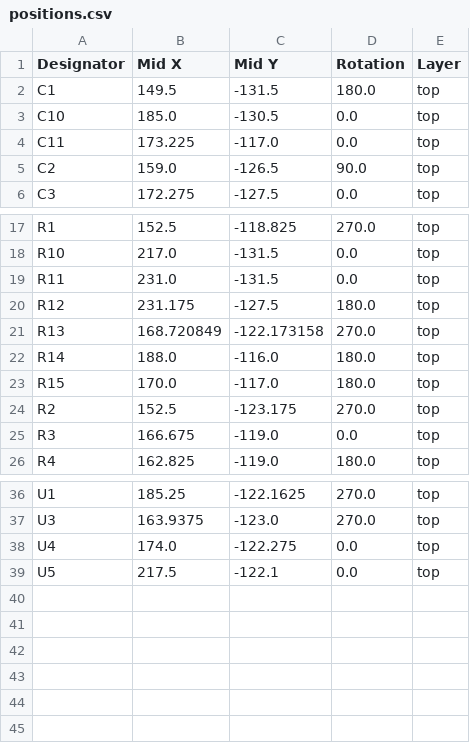
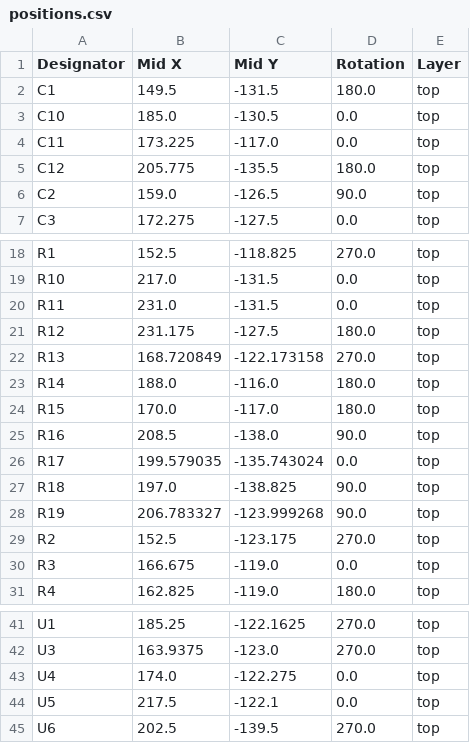
Before and after one commit to hardwarepro/Calender, a CSV file: production/positions.csv, drawn as a sheet; only a part is shown, gaps mark what is left out; the diff names each change by its address in the sheet, - before the commit and + after, or states it on an @@ line.

Commit message:
Added production files

```diff
--- a/production/positions.csv
+++ b/production/positions.csv
+row 5: C12 | 205.775 | -135.5 | 180.0 | top
+row 25: R16 | 208.5 | -138.0 | 90.0 | top
+row 26: R17 | 199.579035 | -135.743024 | 0.0 | top
+row 27: R18 | 197.0 | -138.825 | 90.0 | top
+row 28: R19 | 206.783327 | -123.999268 | 90.0 | top
+row 45: U6 | 202.5 | -139.5 | 270.0 | top
```
Also changed, not shown: production/bom.csv, production/designators.csv, 5 other files.
